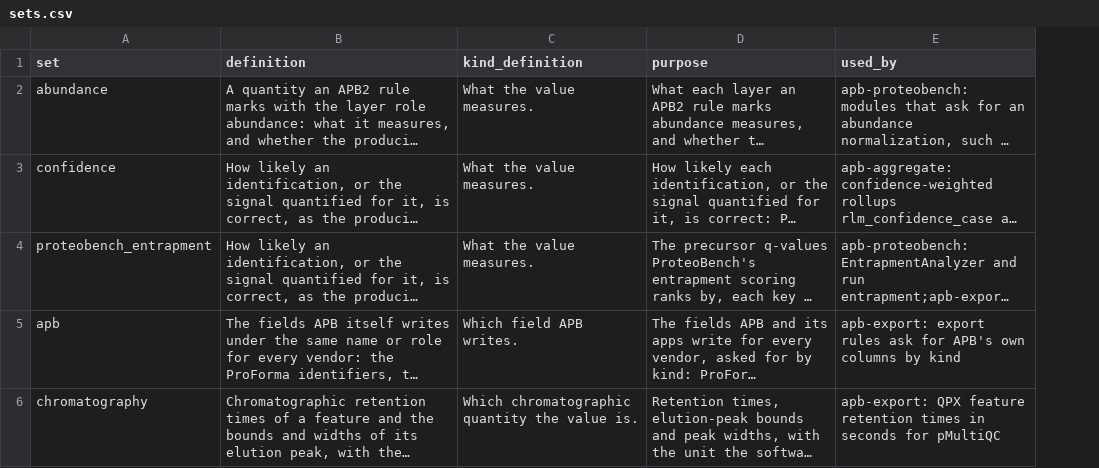
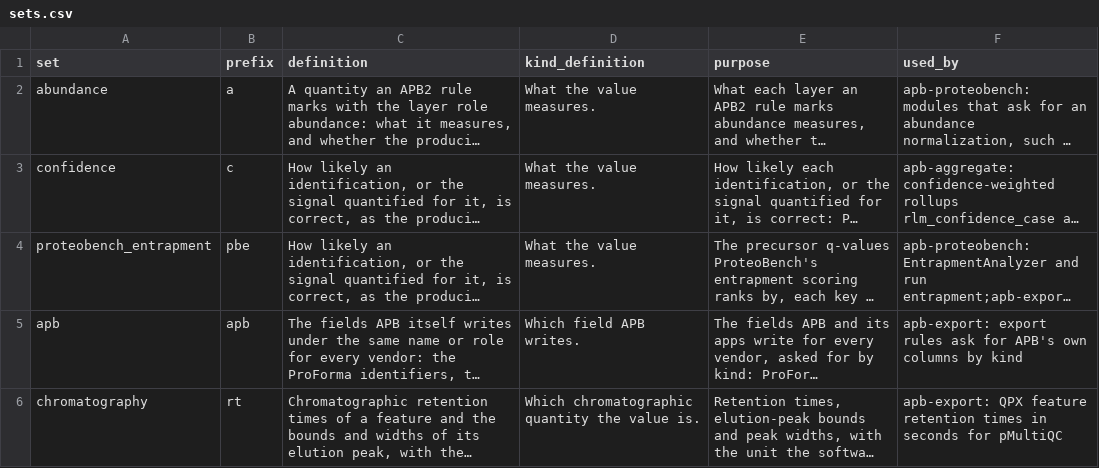
Before and after one commit to anndata-omics-bridge/apbCatalogR, a CSV file: inst/extdata/bundle/catalogues/sets.csv, drawn as a sheet; long unchanged cells end in …; the diff names each change by its address in the sheet, - before the commit and + after, or states it on an @@ line.

Commit message:
Set prefixes make a lookup exact; bundles follow apb2's vendor names
A set's prefix asks that set alone and never the level's own field:
var[["c:q_value"]] is the confidence set's q-value or an error, never
Sage's own q_value column. "v:q_value" asks the level's own field
alone. A plain name is read as before. The set vocabulary carries
sets.csv's prefix, Catalog and DataCatalog lookups gain one single-set
lookup per prefix, and catalogues() lists prefix.

inst/extdata holds apb-catalog 0a9e5f5's bundles: entries renamed to
the vendors' column names after apb2 46060ce, and test cases asking
every request again with the set's prefix and a v: request per entry.
The vignette reads Raw_file and shows c:pep and v:Score.

Assisted-by: AI coding agent

```diff
--- a/inst/extdata/bundle/catalogues/sets.csv
+++ b/inst/extdata/bundle/catalogues/sets.csv
+column B (prefix), rows 2-6: a | c | pbe | apb | rt
```
Also changed, not shown: inst/extdata/bundle/catalogues/entries.csv, inst/extdata/bundle/catalogues/entry_qualifiers.csv, 16 other files.
